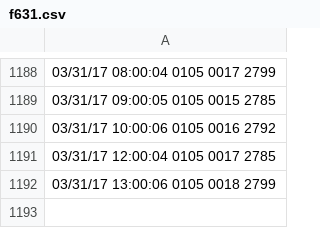
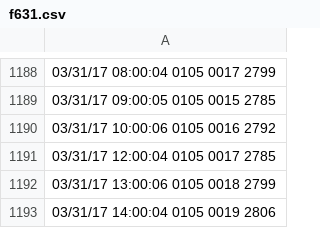
Before and after one commit to nikolay-prishchepov/nikolay-prishchepov.github.io, a CSV file: f631.csv, drawn as a sheet; only a part is shown, gaps mark what is left out; the diff names each change by its address in the sheet, - before the commit and + after, or states it on an @@ line.

```diff
--- a/f631.csv
+++ b/f631.csv
+row 1193: 03/31/17 14:00:04 0105 0019 2806
```
Also changed, not shown: 3 other files.
